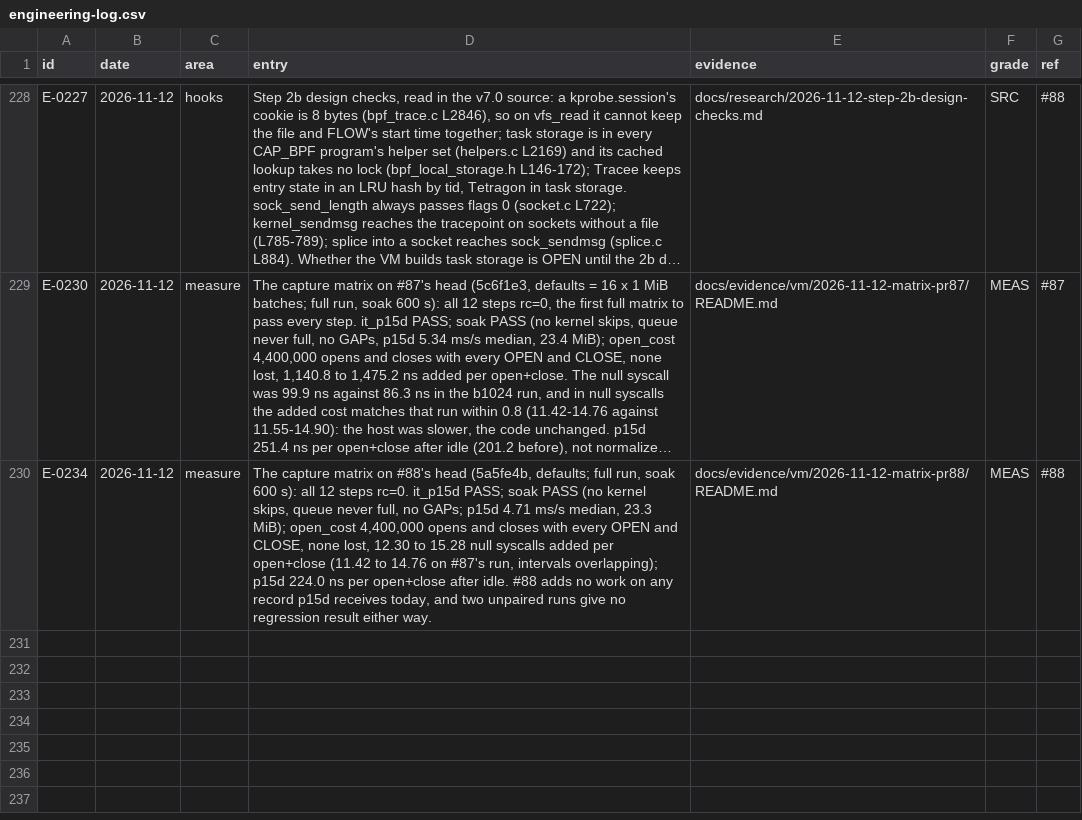
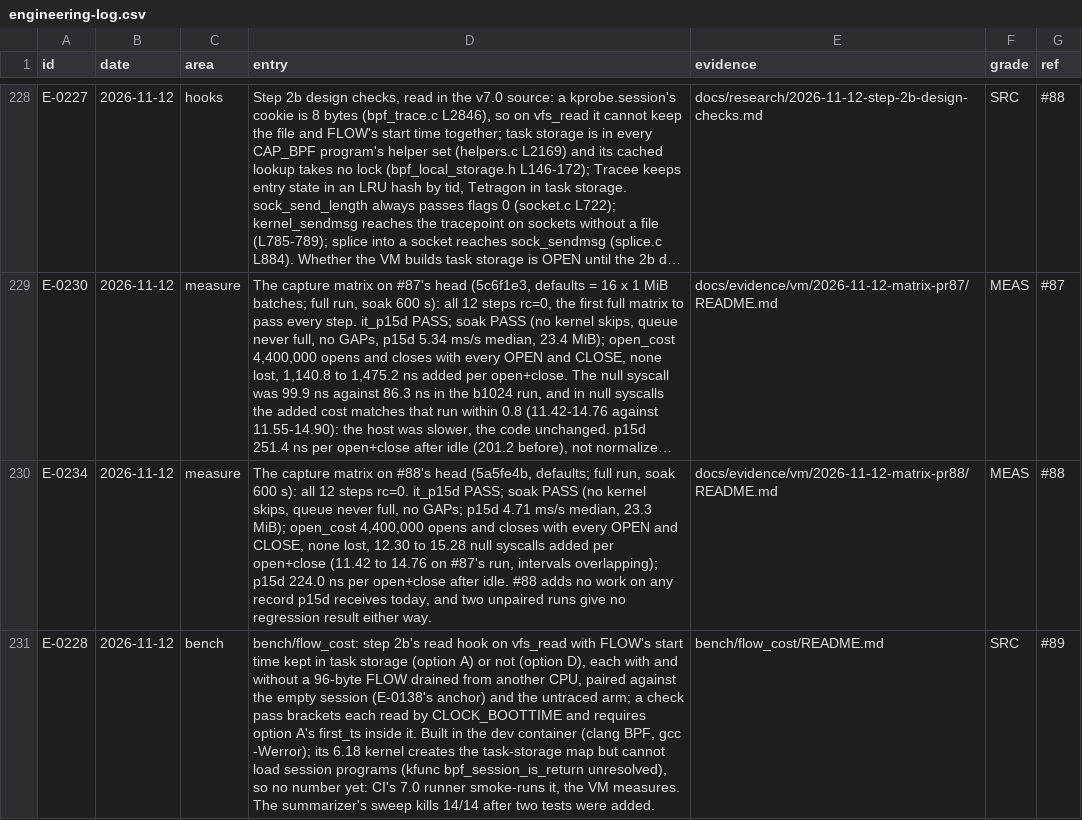
Before and after one commit to ranahunter10/fiery-dragon, a CSV file: docs/journal/engineering-log.csv, drawn as a sheet; only a part is shown, gaps mark what is left out; long unchanged cells end in …; the diff names each change by its address in the sheet, - before the commit and + after, or states it on an @@ line.

```diff
--- a/docs/journal/engineering-log.csv
+++ b/docs/journal/engineering-log.csv
+row 231: E-0228 | 2026-11-12 | bench | bench/flow_cost: step 2b's read hook on vfs_read with FLOW's start time kept in task storage (option A) or not (option D), each with and without a 96-byte FLOW drained from another CPU, paired against the empty session (E-0138's anchor) and the untraced arm; a check pass brackets each read by CLOCK_BOOTTIME and requires option A's first_ts inside it. Built in the dev container (clang BPF, gcc -Werror); its 6.18 kernel creates the task-storage map but cannot load session programs (kfunc bpf_session_is_return unresolved), so no number yet: CI's 7.0 runner smoke-runs it, the VM measures. The summarizer's sweep kills 14/14 after two tests were added. | bench/flow_cost/README.md | SRC | #89
```
Also changed, not shown: 10 other files.
